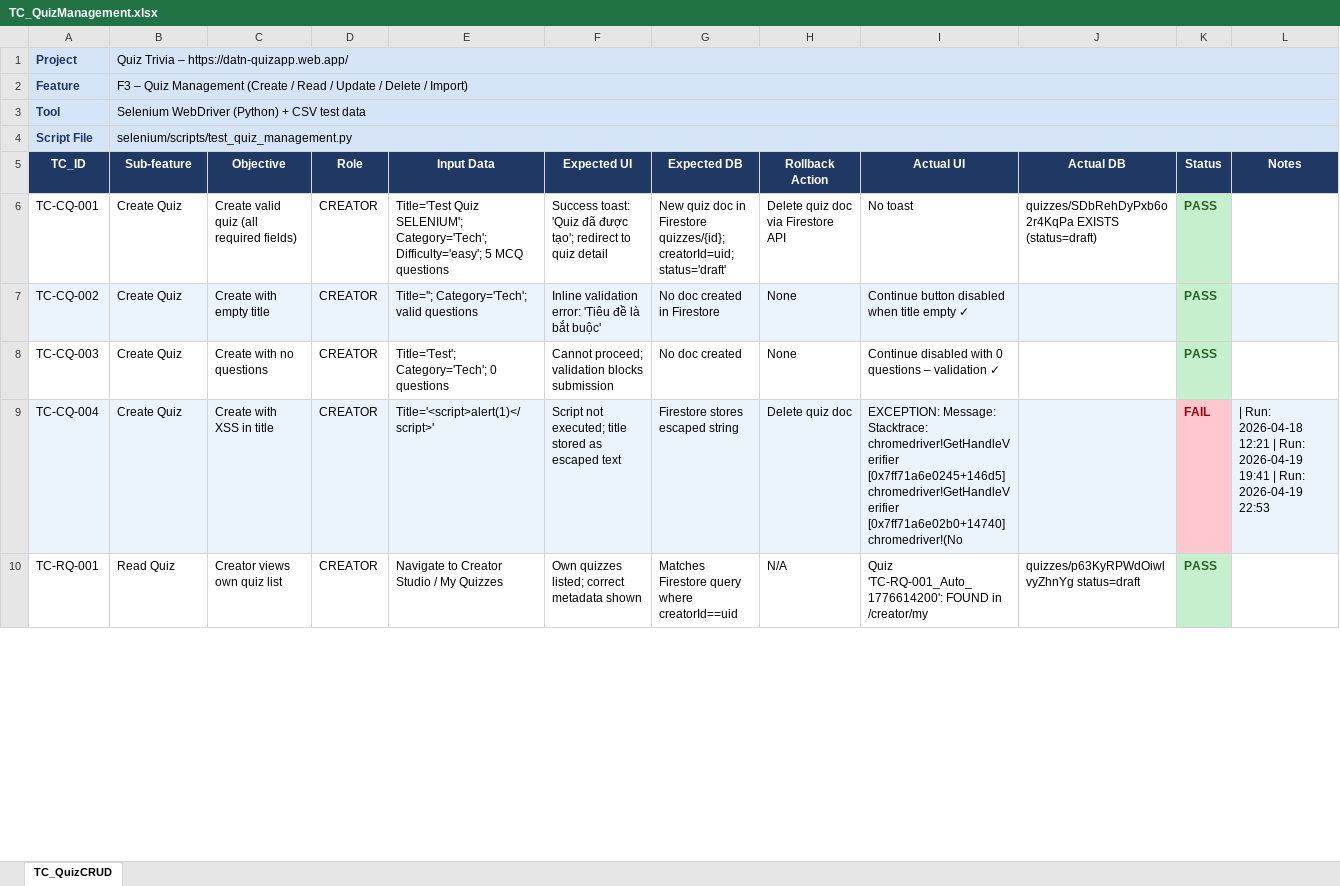
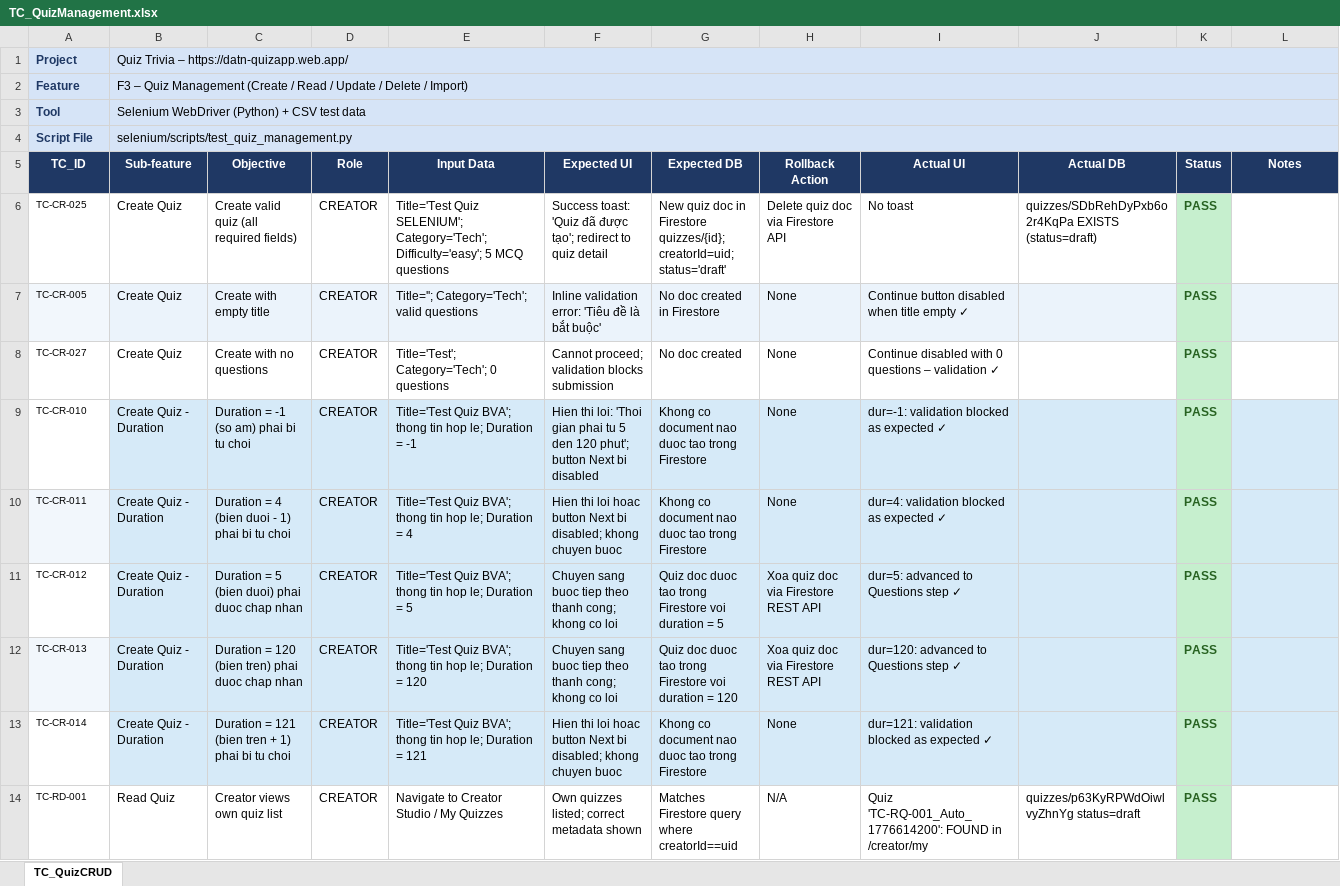
Before and after one commit to son-phi/quiz-trivia-tooltest, an Excel workbook: data/TC_QuizManagement.xlsx, sheet TC_QuizCRUD, drawn as a sheet; only a part is shown; values as stored, in another font and other column widths than the file's, no borders; removed rows and columns are numbered as before the commit, all else as after; ↵ is a line break in a cell; the diff covers the shown part only; the diff names each change by its address in the sheet, - before the commit and + after, or states it on an @@ line.

```diff
--- a/data/TC_QuizManagement.xlsx (sheet TC_QuizCRUD)
+++ b/data/TC_QuizManagement.xlsx (sheet TC_QuizCRUD)
-A6 (TC_ID): TC-CQ-001
+A6 (TC_ID): TC-CR-025
@@ A6:A8 text size: smaller @@
-A7 (TC_ID): TC-CQ-002
+A7 (TC_ID): TC-CR-005
-A8 (TC_ID): TC-CQ-003
+A8 (TC_ID): TC-CR-027
-row 9: TC-CQ-004 | Create Quiz | Create with XSS in title | CREATOR | Title='<script>alert(1)</script>' | Script not executed; title stored as escaped text | Firestore stores escaped string | Delete quiz doc | EXCEPTION: Message: ↵ Stacktrace: ↵ chromedriver!GetHandleVerifier [0x7ff71a6e0245+146d5] ↵ chromedriver!GetHandleVerifier [0x7ff71a6e02b0+14740] ↵ chromedriver!(No |  | FAIL | | Run: 2026-04-18 12:21 | Run: 2026-04-19 19:41 | Run: 2026-04-19 22:53
+row 9: TC-CR-010 | Create Quiz - Duration | Duration = -1 (so am) phai bi tu choi | CREATOR | Title='Test Quiz BVA'; thong tin hop le; Duration = -1 | Hien thi loi: 'Thoi gian phai tu 5 den 120 phut'; button Next bi disabled | Khong co document nao duoc tao trong Firestore | None | dur=-1: validation blocked as expected ✓ |  | PASS
+row 10: TC-CR-011 | Create Quiz - Duration | Duration = 4 (bien duoi - 1) phai bi tu choi | CREATOR | Title='Test Quiz BVA'; thong tin hop le; Duration = 4 | Hien thi loi hoac button Next bi disabled; khong chuyen buoc | Khong co document nao duoc tao trong Firestore | None | dur=4: validation blocked as expected ✓ |  | PASS
+row 11: TC-CR-012 | Create Quiz - Duration | Duration = 5 (bien duoi) phai duoc chap nhan | CREATOR | Title='Test Quiz BVA'; thong tin hop le; Duration = 5 | Chuyen sang buoc tiep theo thanh cong; khong co loi | Quiz doc duoc tao trong Firestore voi duration = 5 | Xoa quiz doc via Firestore REST API | dur=5: advanced to Questions step ✓ |  | PASS
+row 12: TC-CR-013 | Create Quiz - Duration | Duration = 120 (bien tren) phai duoc chap nhan | CREATOR | Title='Test Quiz BVA'; thong tin hop le; Duration = 120 | Chuyen sang buoc tiep theo thanh cong; khong co loi | Quiz doc duoc tao trong Firestore voi duration = 120 | Xoa quiz doc via Firestore REST API | dur=120: advanced to Questions step ✓ |  | PASS
+row 13: TC-CR-014 | Create Quiz - Duration | Duration = 121 (bien tren + 1) phai bi tu choi | CREATOR | Title='Test Quiz BVA'; thong tin hop le; Duration = 121 | Hien thi loi hoac button Next bi disabled; khong chuyen buoc | Khong co document nao duoc tao trong Firestore | None | dur=121: validation blocked as expected ✓ |  | PASS
-A14 (TC_ID): TC-RQ-001
+A14 (TC_ID): TC-RD-001
@@ A14 text size: smaller @@
```
Also changed, not shown: 6 removed rows, 21 edited cells and cell formats elsewhere in this sheet, data/TC_AIFeatures.xlsx, 5 other files.
